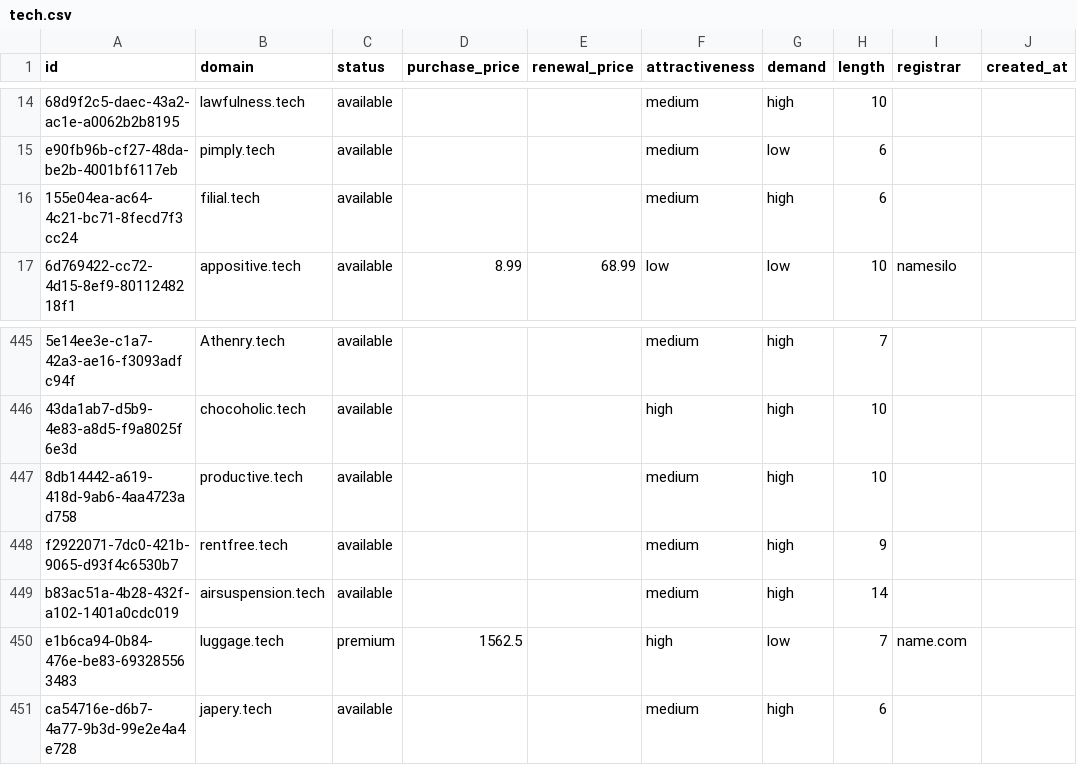
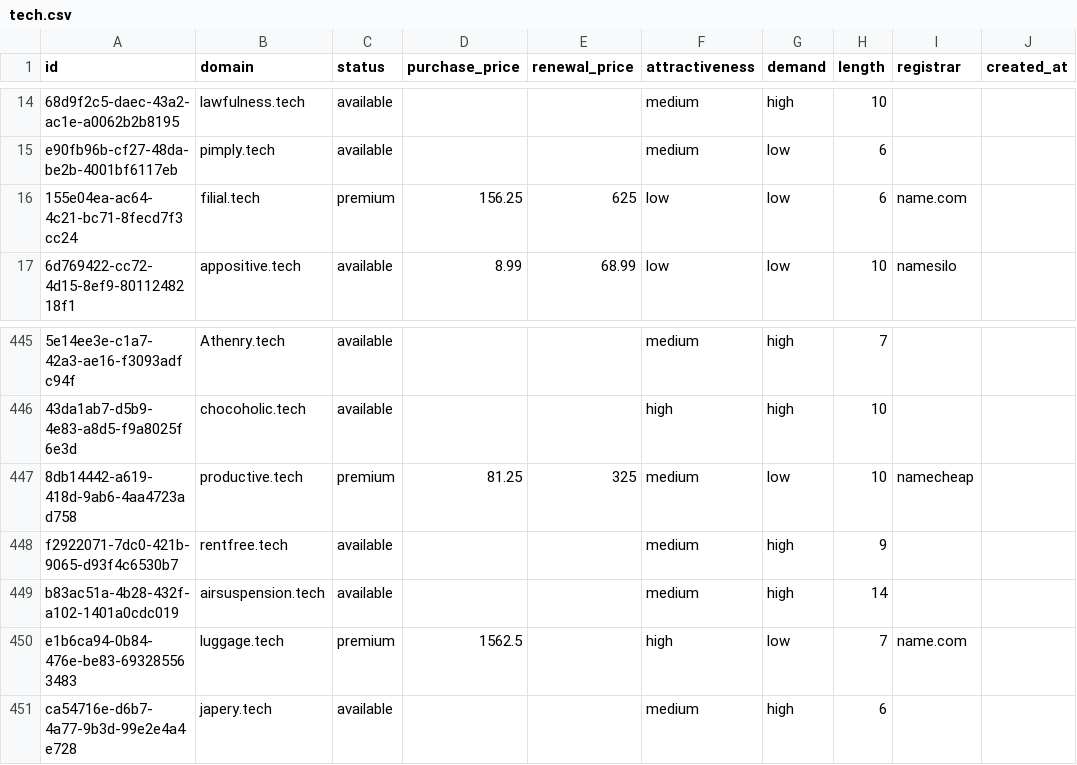
Before and after one commit to UniqueDomains/tech-oneword-domains, a CSV file: tech.csv, drawn as a sheet; only a part is shown, gaps mark what is left out; the diff names each change by its address in the sheet, - before the commit and + after, or states it on an @@ line.

Commit message:
Domains update

```diff
--- a/tech.csv
+++ b/tech.csv
-C16 (status): available
+C16 (status): premium
-D16 (purchase_price): (empty)
+D16 (purchase_price): 156.25
-E16 (renewal_price): (empty)
+E16 (renewal_price): 625
-F16 (attractiveness): medium
+F16 (attractiveness): low
-G16 (demand): high
+G16 (demand): low
-I16 (registrar): (empty)
+I16 (registrar): name.com
-C447 (status): available
+C447 (status): premium
-D447 (purchase_price): (empty)
+D447 (purchase_price): 81.25
-E447 (renewal_price): (empty)
+E447 (renewal_price): 325
-G447 (demand): high
+G447 (demand): low
-I447 (registrar): (empty)
+I447 (registrar): namecheap
```
Also changed, not shown: 4 other files.
